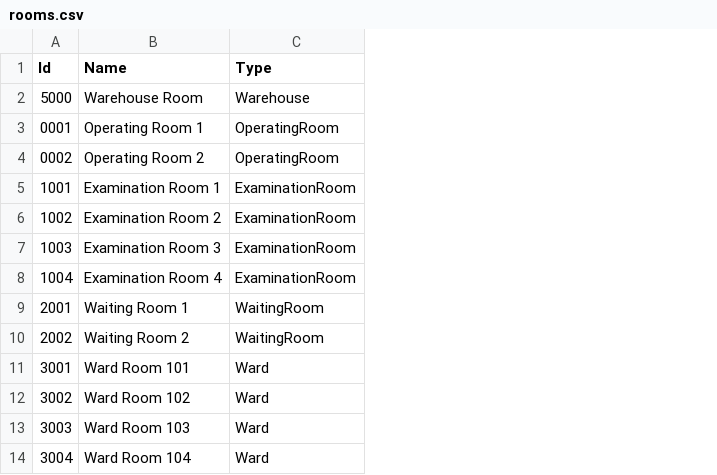
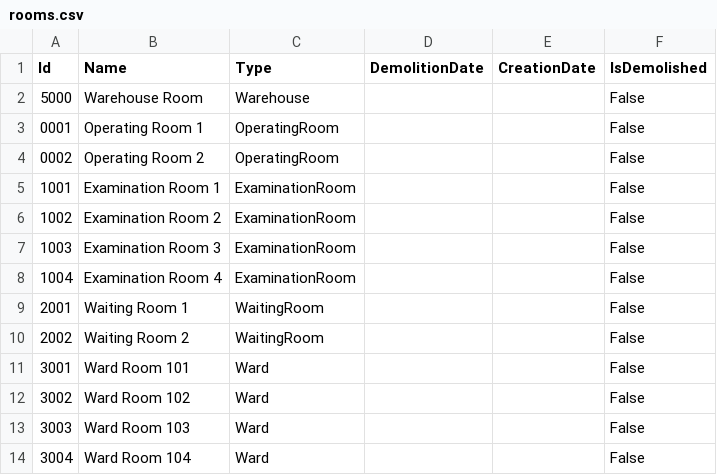
Before and after one commit to BulatovicBalsa/sims-project, a CSV file: Hospital/Data/rooms.csv, drawn as a sheet; the diff names each change by its address in the sheet, - before the commit and + after, or states it on an @@ line.

Commit message:
fix: Add newly added to properties to data files

```diff
--- a/Hospital/Data/rooms.csv
+++ b/Hospital/Data/rooms.csv
+column D (DemolitionDate), empty
+column E (CreationDate), empty
+column F (IsDemolished), rows 2-14: all False
```
Also changed, not shown: Hospital/Data/renovations.csv, Hospital/Data/transfers.csv.
